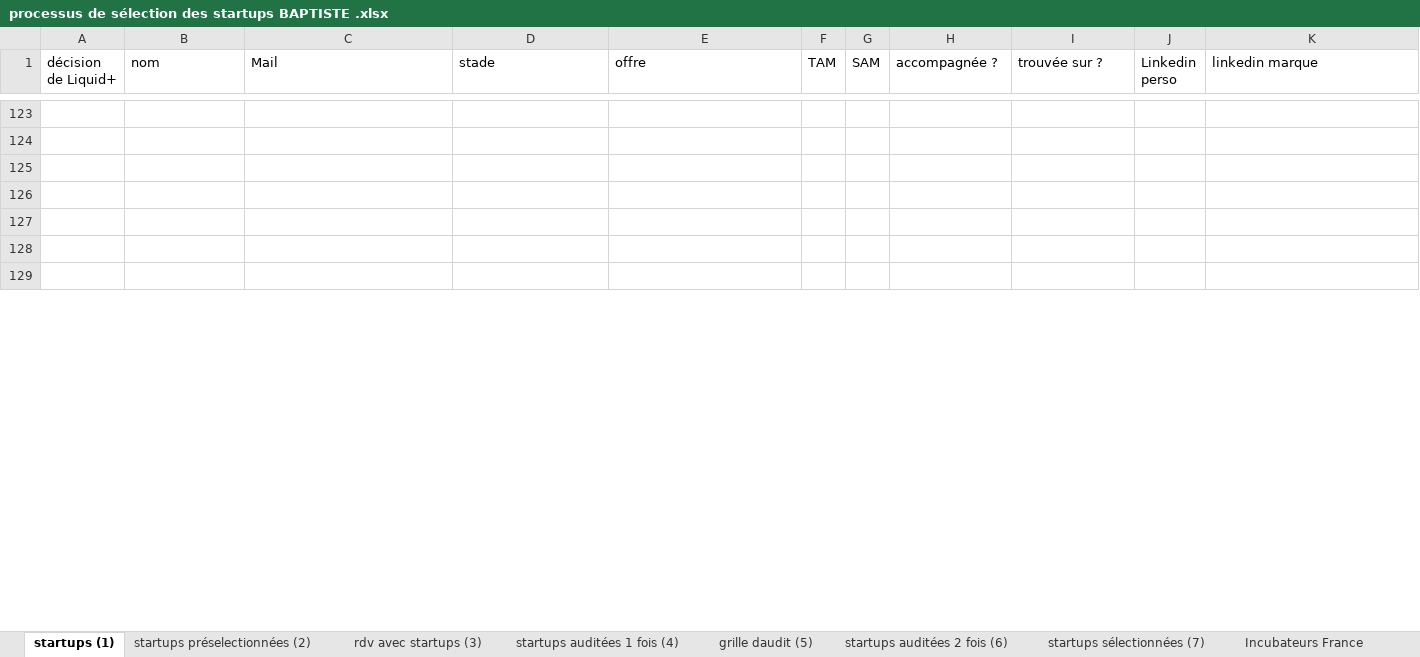
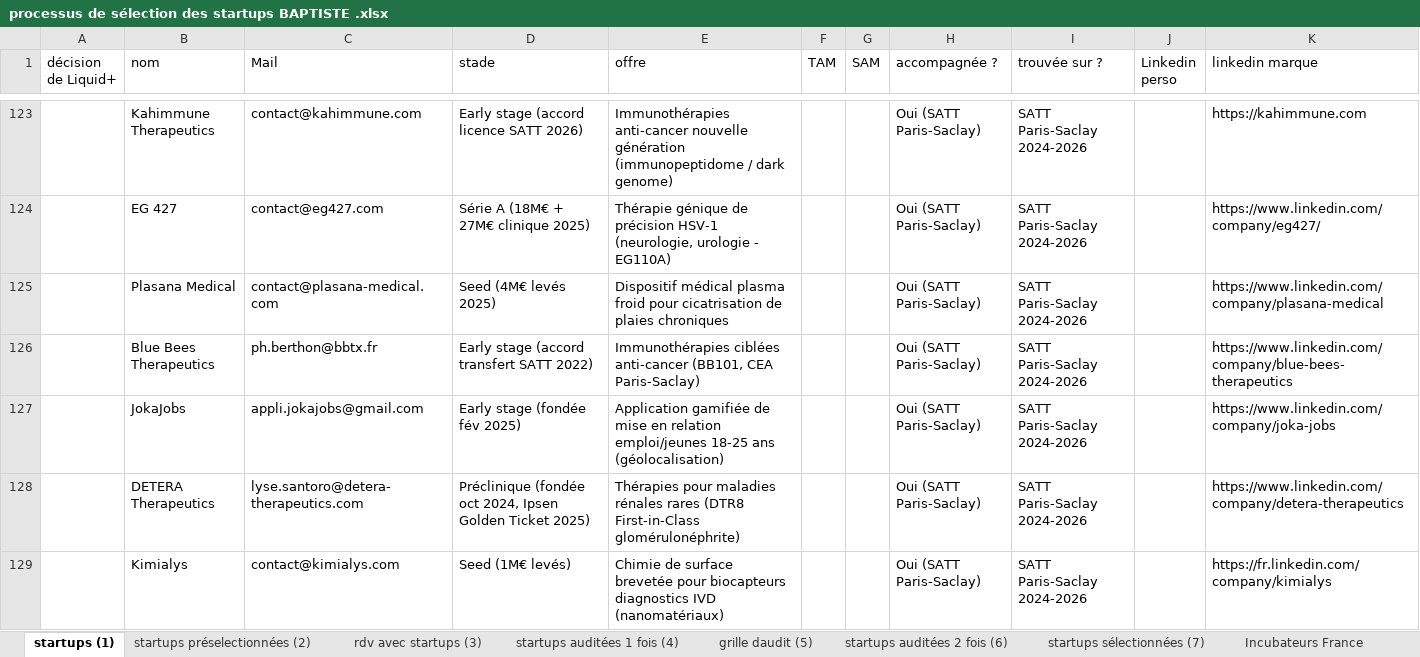
Before and after one commit to BaptisteFaisy/Liquid-, an Excel workbook: Liquid+ Project/Sélection des startups/processus de sélection des startups BAPTISTE .xlsx, sheet startups (1), drawn as a sheet; only a part is shown, gaps mark what is left out; values as stored, in another font and other column widths than the file's, no borders; charts and pictures not drawn; the diff covers the shown part only; the diff names each change by its address in the sheet, - before the commit and + after, or states it on an @@ line.

```diff
--- a/Liquid+ Project/Sélection des startups/processus de sélection des startups BAPTISTE .xlsx (sheet startups (1))
+++ b/Liquid+ Project/Sélection des startups/processus de sélection des startups BAPTISTE .xlsx (sheet startups (1))
-row 123: (empty)
+row 123:  | Kahimmune Therapeutics | contact@kahimmune.com | Early stage (accord licence SATT 2026) | Immunothérapies anti-cancer nouvelle génération (immunopeptidome / dark genome) |  |  | Oui (SATT Paris-Saclay) | SATT Paris-Saclay 2024-2026 |  | https://kahimmune.com
-row 124: (empty)
+row 124:  | EG 427 | contact@eg427.com | Série A (18M€ + 27M€ clinique 2025) | Thérapie génique de précision HSV-1 (neurologie, urologie - EG110A) |  |  | Oui (SATT Paris-Saclay) | SATT Paris-Saclay 2024-2026 |  | https://www.linkedin.com/company/eg427/
-row 125: (empty)
+row 125:  | Plasana Medical | contact@plasana-medical.com | Seed (4M€ levés 2025) | Dispositif médical plasma froid pour cicatrisation de plaies chroniques |  |  | Oui (SATT Paris-Saclay) | SATT Paris-Saclay 2024-2026 |  | https://www.linkedin.com/company/plasana-medical
-row 126: (empty)
+row 126:  | Blue Bees Therapeutics | ph.berthon@bbtx.fr | Early stage (accord transfert SATT 2022) | Immunothérapies ciblées anti-cancer (BB101, CEA Paris-Saclay) |  |  | Oui (SATT Paris-Saclay) | SATT Paris-Saclay 2024-2026 |  | https://www.linkedin.com/company/blue-bees-therapeutics
-row 127: (empty)
+row 127:  | JokaJobs | appli.jokajobs@gmail.com | Early stage (fondée fév 2025) | Application gamifiée de mise en relation emploi/jeunes 18-25 ans (géolocalisation) |  |  | Oui (SATT Paris-Saclay) | SATT Paris-Saclay 2024-2026 |  | https://www.linkedin.com/company/joka-jobs
-row 128: (empty)
+row 128:  | DETERA Therapeutics | lyse.santoro@detera-therapeutics.com | Préclinique (fondée oct 2024, Ipsen Golden Ticket 2025) | Thérapies pour maladies rénales rares (DTR8 First-in-Class glomérulonéphrite) |  |  | Oui (SATT Paris-Saclay) | SATT Paris-Saclay 2024-2026 |  | https://www.linkedin.com/company/detera-therapeutics
-row 129: (empty)
+row 129:  | Kimialys | contact@kimialys.com | Seed (1M€ levés) | Chimie de surface brevetée pour biocapteurs diagnostics IVD (nanomatériaux) |  |  | Oui (SATT Paris-Saclay) | SATT Paris-Saclay 2024-2026 |  | https://fr.linkedin.com/company/kimialys
```
Also changed, not shown: 227 edited cells elsewhere in this sheet.
